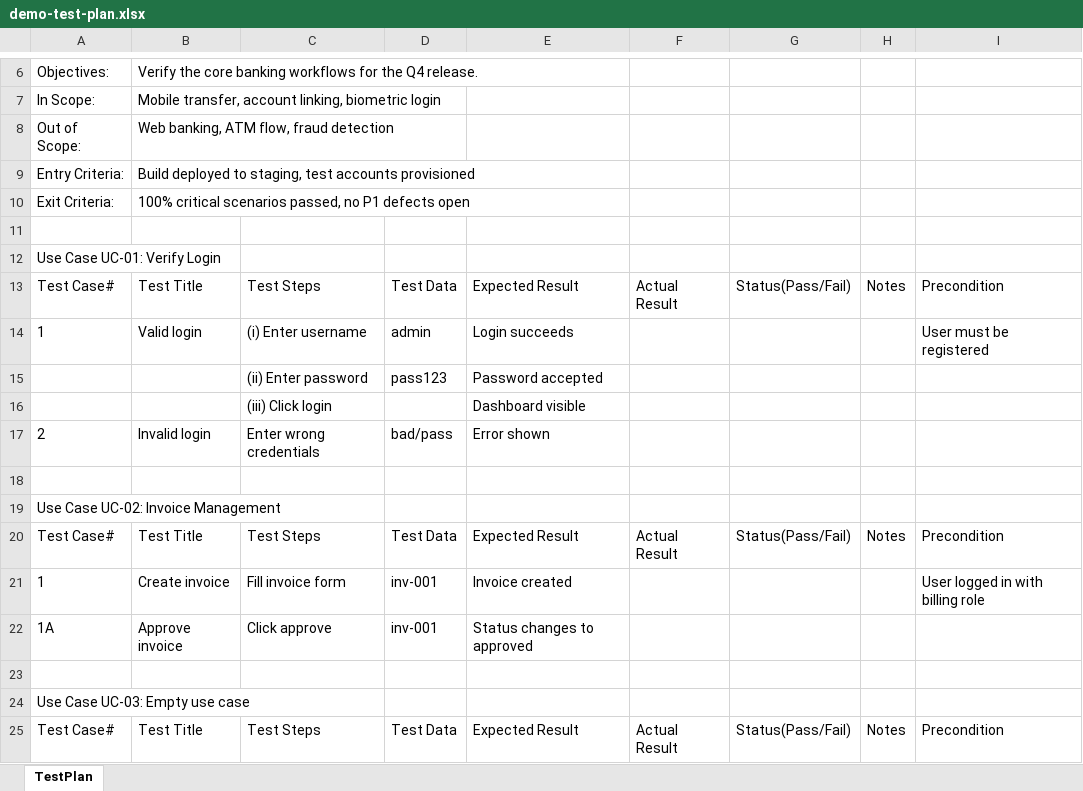
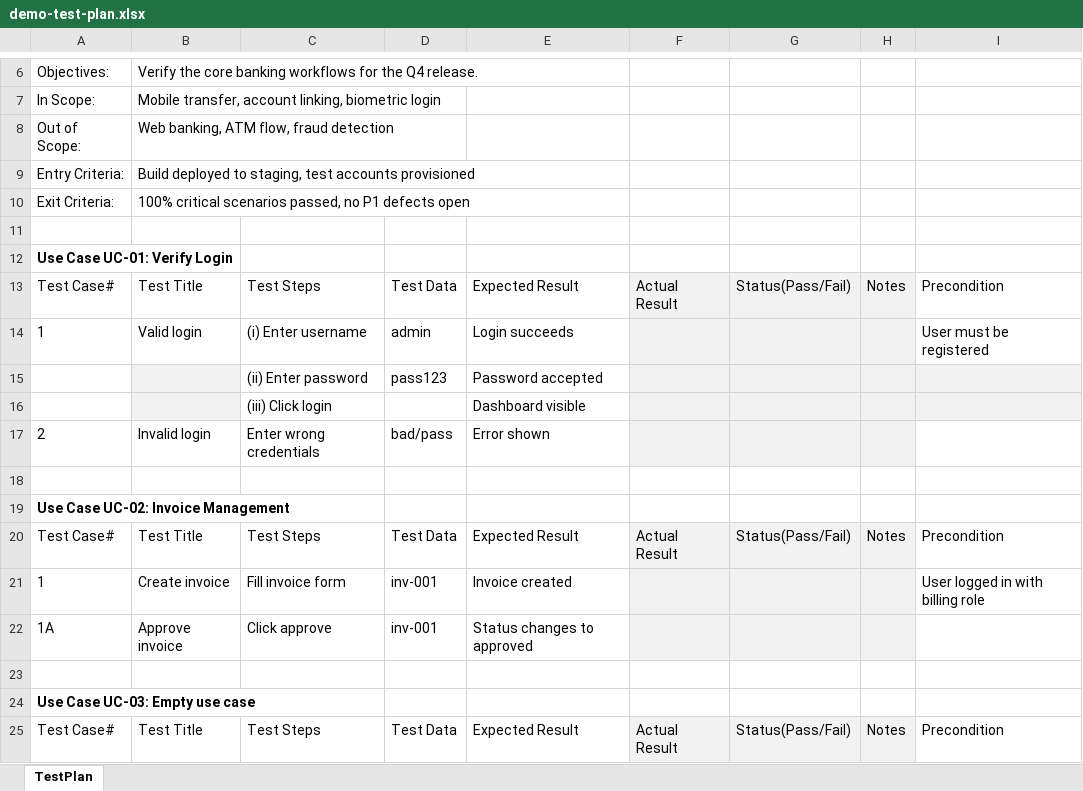
Before and after one commit to kiftmin/TestCaseHub, an Excel workbook: demo-test-plan.xlsx, sheet TestPlan, drawn as a sheet; only a part is shown, gaps mark what is left out; values as stored, in another font and other column widths than the file's, no borders; the diff names each change by its address in the sheet, - before the commit and + after, or states it on an @@ line.

Commit message:
fix: apply grey cell styling to Excel templates using exceljs
The xlsx community edition (0.18.5) does not write cell styles. Switched
the template generator to exceljs which properly supports fill styling.

Grey cells (FFF2F2F2):
- 'Actual Result', 'Status(Pass/Fail)', and 'Notes' column headers and
  all data rows — execution fields, not imported
- 'Test Title' and 'Precondition' on step continuation rows — these are
  set once per test case, not per step

Added exceljs as devDependency in @workspace/api-server.

```diff
--- a/demo-test-plan.xlsx (sheet TestPlan)
+++ b/demo-test-plan.xlsx (sheet TestPlan)
-A12 bold: off
+A12 bold: on
-F13:H14 fill: none
+F13:H14 fill: #F2F2F2
-B15:B16 fill: none
+B15:B16 fill: #F2F2F2
-F15:I16 fill: none
+F15:I16 fill: #F2F2F2
-F17:H17 fill: none
+F17:H17 fill: #F2F2F2
-A19 bold: off
+A19 bold: on
-F20:H22 fill: none
+F20:H22 fill: #F2F2F2
-A24 bold: off
+A24 bold: on
-F25:H25 fill: none
+F25:H25 fill: #F2F2F2
```
Also changed, not shown: 3 other files.
